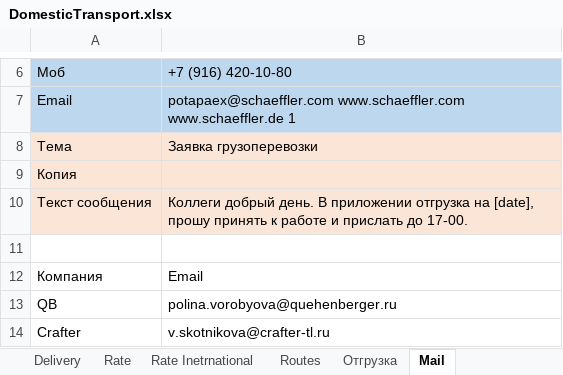
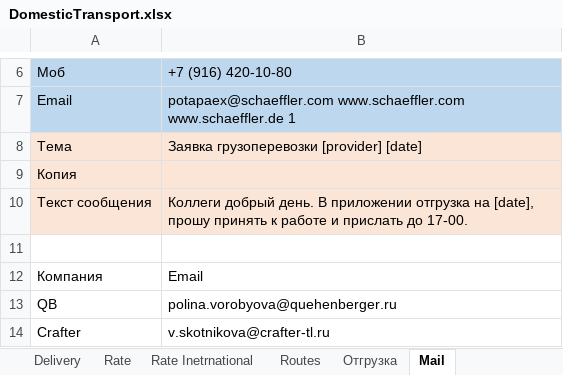
Before and after one commit to micro-solution/DomesticTransport, an Excel workbook: DomesticTransport/DomesticTransport.xlsx, sheet Mail, drawn as a sheet; only a part is shown, gaps mark what is left out; values as stored, in another font and other column widths than the file's, no borders; table styles not drawn; the diff names each change by its address in the sheet, - before the commit and + after, or states it on an @@ line.

```diff
--- a/DomesticTransport/DomesticTransport.xlsx (sheet Mail)
+++ b/DomesticTransport/DomesticTransport.xlsx (sheet Mail)
-B8: Заявка грузоперевозки
+B8: Заявка грузоперевозки [provider] [date]
```
Also changed, not shown: sheet Rate, sheet Delivery, 19 other files.
